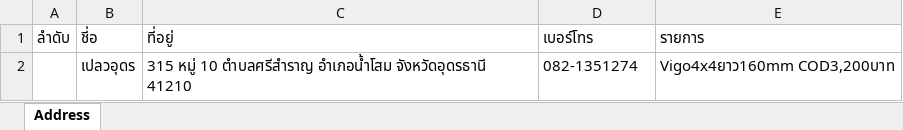
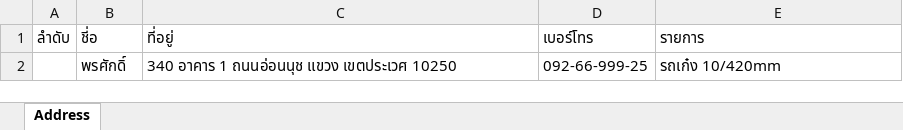
Before and after one commit to Itsarapa/ProlinkSticker, an Excel workbook: addressexcel.xlsx, sheet Address, drawn as a sheet; values as stored, in another font and other column widths than the file's, no borders; removed rows and columns are numbered as before the commit, all else as after; the diff names each change by its address in the sheet, - before the commit and + after, or states it on an @@ line.

Commit message:
Update addressexcel.xlsx

```diff
--- a/addressexcel.xlsx (sheet Address)
+++ b/addressexcel.xlsx (sheet Address)
-row 2:  | เปลวอุดร | 315 หมู่ 10 ตำบลศรีสำราญ อำเภอน้ำโสม จังหวัดอุดรธานี 41210 | 082-1351274 | Vigo4x4ยาว160mm COD3,200บาท
+row 2:  | พรศักดิ์ | 340 อาคาร 1 ถนนอ่อนนุช แขวง เขตประเวศ 10250 | 092-66-999-25 | รถเก๋ง 10/420mm
```
